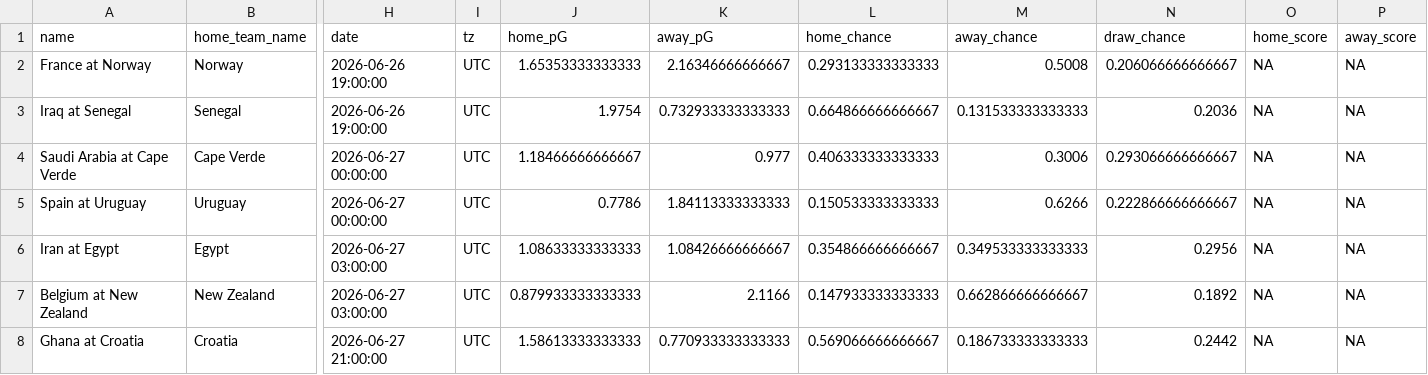
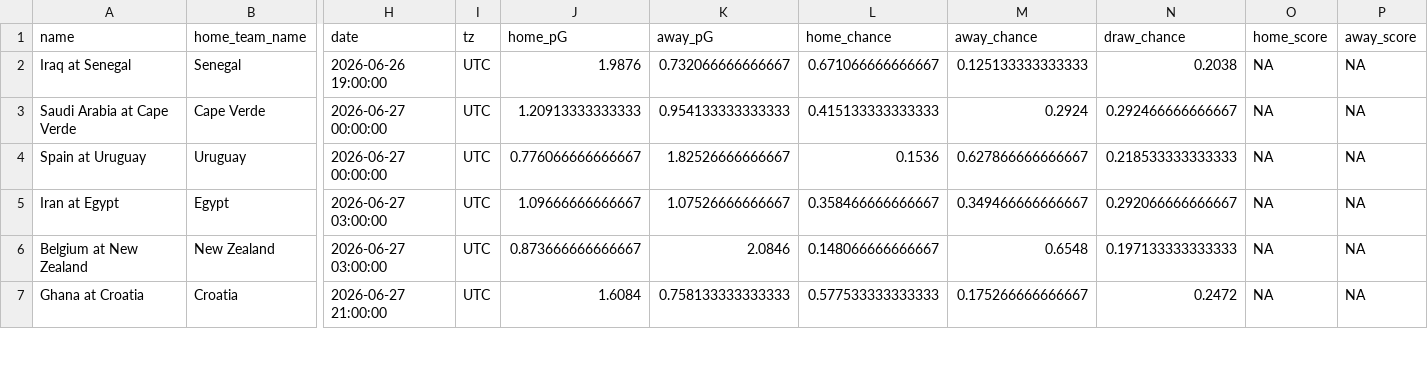
Before and after one commit to zecellomaster/tprdatarepo, a CSV file: 2026 World Cup/WCRefinedScoreTable.csv, drawn as a sheet; only a part is shown, gaps mark what is left out; removed rows and columns are numbered as before the commit, all else as after; rows hold the shown columns only; the diff covers the shown part only; the diff names each change by its address in the sheet, - before the commit and + after, or states it on an @@ line.

```diff
--- a/2026 World Cup/WCRefinedScoreTable.csv
+++ b/2026 World Cup/WCRefinedScoreTable.csv
-row 2: France at Norway | Norway | 2026-06-26 19:00:00 | UTC | 1.65353333333333 | 2.16346666666667 | 0.293133333333333 | 0.5008 | 0.206066666666667 | NA | NA
-J2 (home_pG): 1.9754
+J2 (home_pG): 1.9876
-K2 (away_pG): 0.732933333333333
+K2 (away_pG): 0.732066666666667
-L2 (home_chance): 0.664866666666667
+L2 (home_chance): 0.671066666666667
-M2 (away_chance): 0.131533333333333
+M2 (away_chance): 0.125133333333333
-N2 (draw_chance): 0.2036
+N2 (draw_chance): 0.2038
-J3 (home_pG): 1.18466666666667
+J3 (home_pG): 1.20913333333333
-K3 (away_pG): 0.977
+K3 (away_pG): 0.954133333333333
-L3 (home_chance): 0.406333333333333
+L3 (home_chance): 0.415133333333333
-M3 (away_chance): 0.3006
+M3 (away_chance): 0.2924
-N3 (draw_chance): 0.293066666666667
+N3 (draw_chance): 0.292466666666667
-J4 (home_pG): 0.7786
+J4 (home_pG): 0.776066666666667
-K4 (away_pG): 1.84113333333333
+K4 (away_pG): 1.82526666666667
-L4 (home_chance): 0.150533333333333
+L4 (home_chance): 0.1536
-M4 (away_chance): 0.6266
+M4 (away_chance): 0.627866666666667
-N4 (draw_chance): 0.222866666666667
+N4 (draw_chance): 0.218533333333333
-J5 (home_pG): 1.08633333333333
+J5 (home_pG): 1.09666666666667
-K5 (away_pG): 1.08426666666667
+K5 (away_pG): 1.07526666666667
-L5 (home_chance): 0.354866666666667
+L5 (home_chance): 0.358466666666667
-M5 (away_chance): 0.349533333333333
+M5 (away_chance): 0.349466666666667
-N5 (draw_chance): 0.2956
+N5 (draw_chance): 0.292066666666667
-J6 (home_pG): 0.879933333333333
+J6 (home_pG): 0.873666666666667
-K6 (away_pG): 2.1166
+K6 (away_pG): 2.0846
-L6 (home_chance): 0.147933333333333
+L6 (home_chance): 0.148066666666667
-M6 (away_chance): 0.662866666666667
+M6 (away_chance): 0.6548
-N6 (draw_chance): 0.1892
+N6 (draw_chance): 0.197133333333333
-J7 (home_pG): 1.58613333333333
+J7 (home_pG): 1.6084
-K7 (away_pG): 0.770933333333333
+K7 (away_pG): 0.758133333333333
-L7 (home_chance): 0.569066666666667
+L7 (home_chance): 0.577533333333333
-M7 (away_chance): 0.186733333333333
+M7 (away_chance): 0.175266666666667
-N7 (draw_chance): 0.2442
+N7 (draw_chance): 0.2472
```
Also changed, not shown: 24 edited cells elsewhere in this file, 2026 World Cup/WCStoredScoreTable.csv, 2026 World Cup/WCTournamentOdds.csv, 7 other files.
